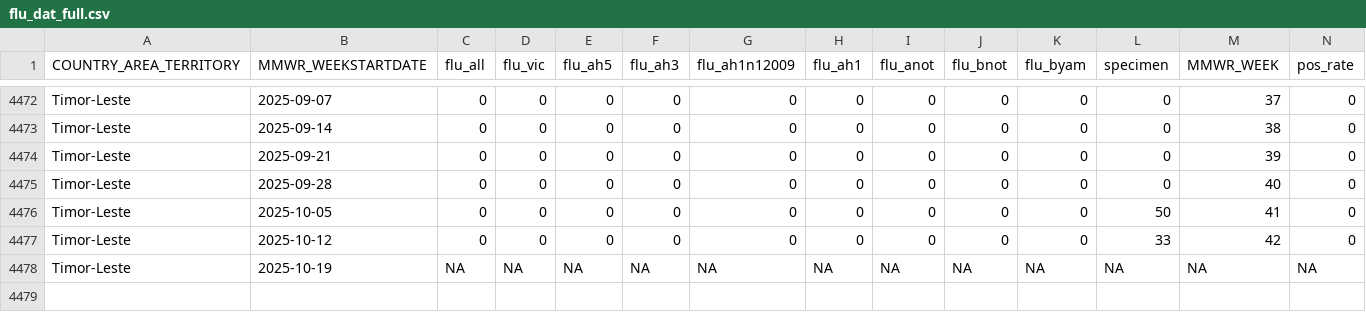
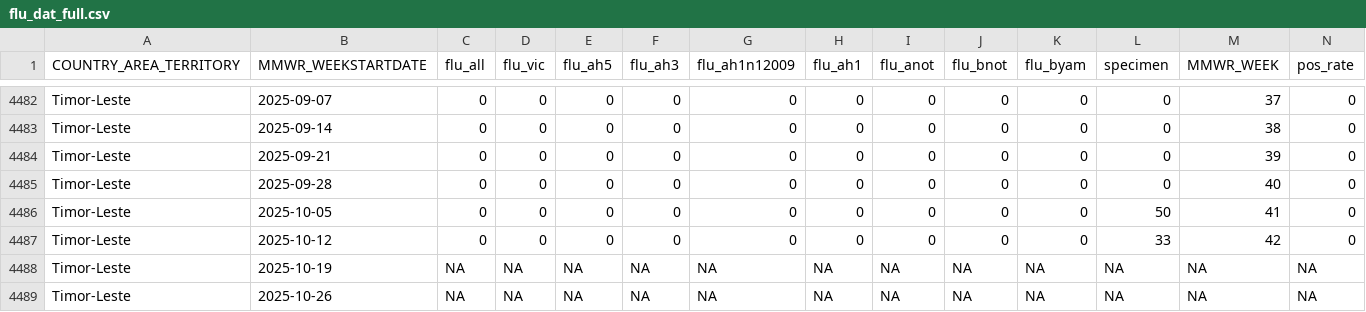
Before and after one commit to Dhihram/WHO_SEAR, a CSV file: Dat/flu_dat_full.csv, drawn as a sheet; only a part is shown, gaps mark what is left out; the diff covers the shown part only.

```diff
--- a/Dat/flu_dat_full.csv
+++ b/Dat/flu_dat_full.csv
@@ -4478 +4488,2 @@
 "Timor-Leste",2025-10-19,NA,NA,NA,NA,NA,NA,NA,NA,NA,NA,NA,NA
+"Timor-Leste",2025-10-26,NA,NA,NA,NA,NA,NA,NA,NA,NA,NA,NA,NA
```
Also changed, not shown: 10 added rows and 19 edited cells elsewhere in this file, 1 other file.
